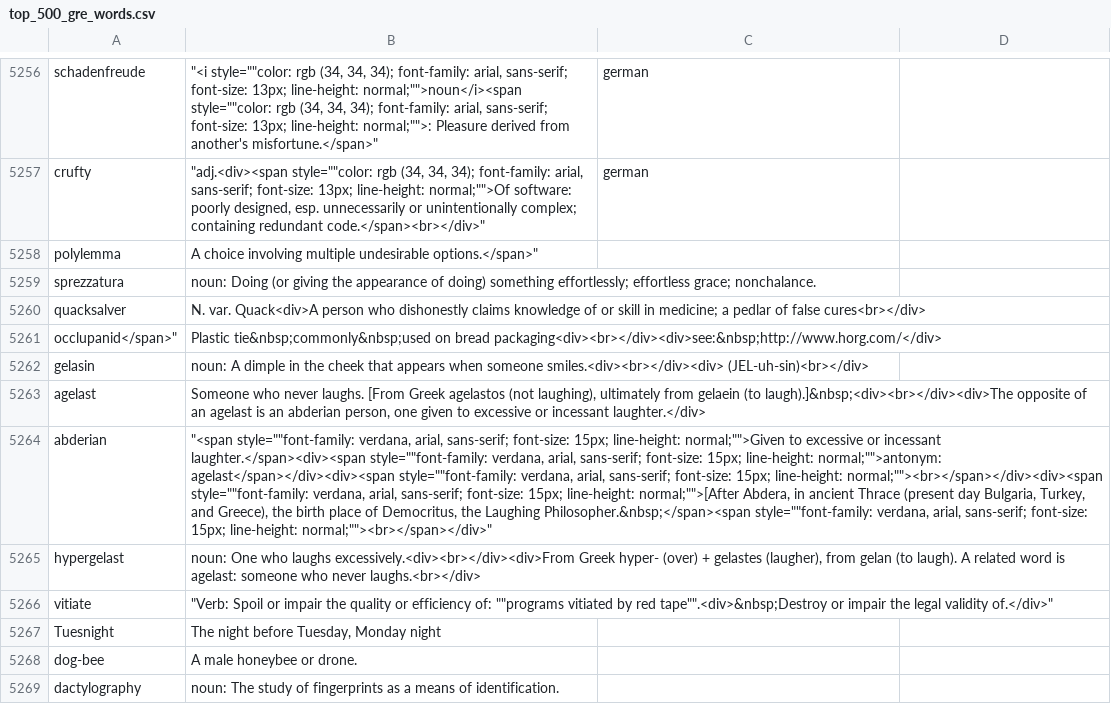
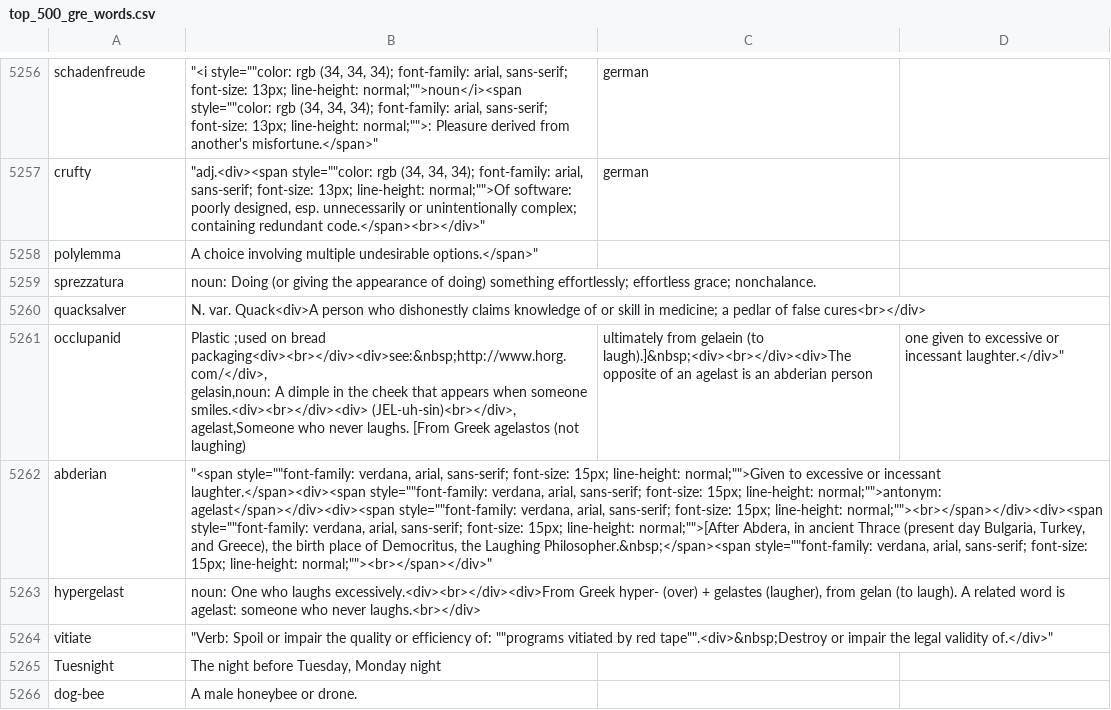
Before and after one commit to eogbeide/stock-wizard, a CSV file: top_500_gre_words.csv, drawn as a sheet; only a part is shown, gaps mark what is left out; the shorter side is filled out with more unchanged rows; removed rows and columns are numbered as before the commit, all else as after; ↵ is a line break in a cell; the diff names each change by its address in the sheet, - before the commit and + after, or states it on an @@ line.

Commit message:
Update top_500_gre_words.csv

```diff
--- a/top_500_gre_words.csv
+++ b/top_500_gre_words.csv
-row 5261: occlupanid</span>" | Plastic tie&nbsp;commonly&nbsp;used on bread packaging<div><br></div><div>see:&nbsp;http://www.horg.com/</div>
-row 5262: gelasin | noun: A dimple in the cheek that appears when someone smiles.<div><br></div><div> (JEL-uh-sin)<br></div>
-row 5263: agelast | Someone who never laughs. [From Greek agelastos (not laughing), ultimately from gelaein (to laugh).]&nbsp;<div><br></div><div>The opposite of an agelast is an abderian person, one given to excessive or incessant laughter.</div>
+row 5261: occlupanid | Plastic ;used on bread packaging<div><br></div><div>see:&nbsp;http://www.horg.com/</div>, ↵ gelasin,noun: A dimple in the cheek that appears when someone smiles.<div><br></div><div> (JEL-uh-sin)<br></div>, ↵ agelast,Someone who never laughs. [From Greek agelastos (not laughing) | ultimately from gelaein (to laugh).]&nbsp;<div><br></div><div>The opposite of an agelast is an abderian person | one given to excessive or incessant laughter.</div>"
```
